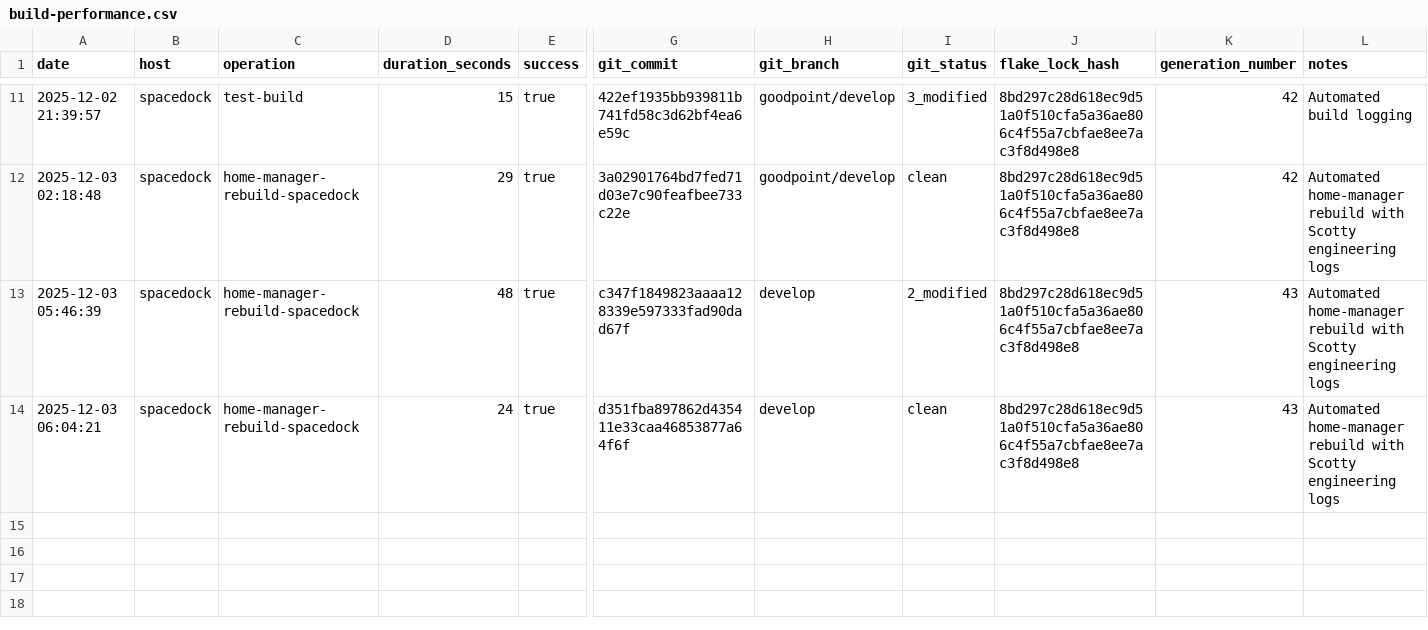
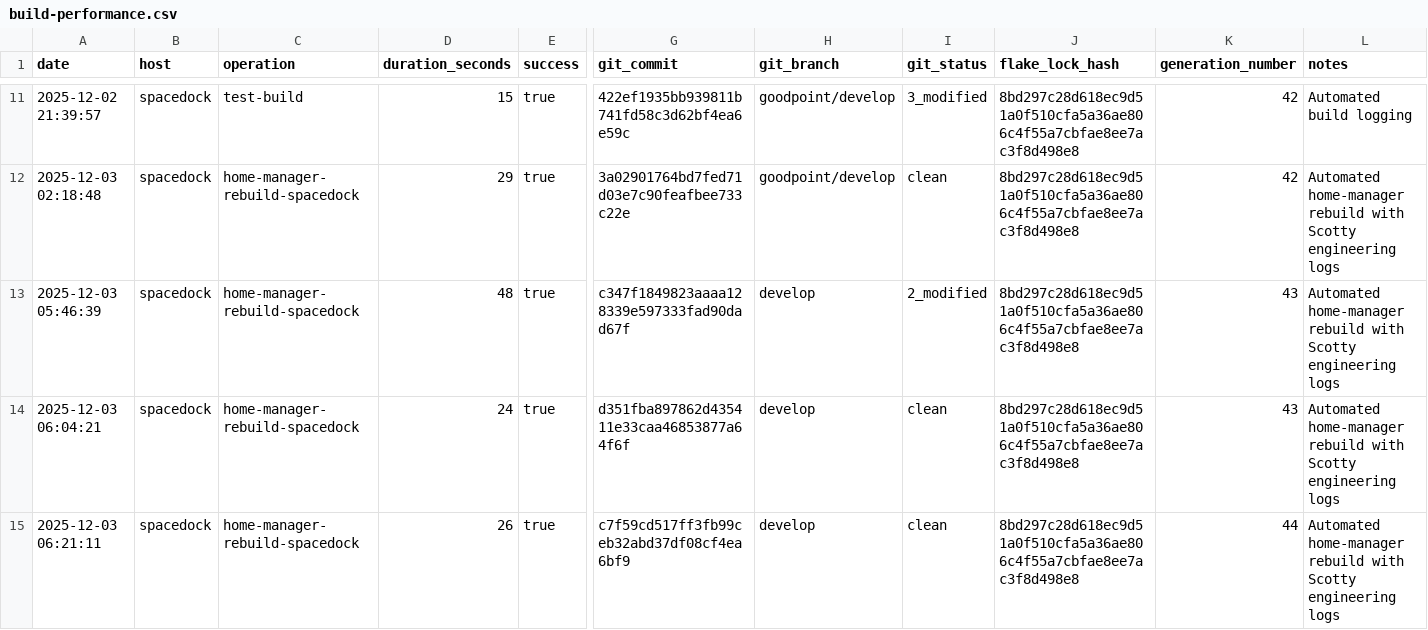
Before and after one commit to gignsky/.dotfiles, a CSV file: scottys-journal/metrics/build-performance.csv, drawn as a sheet; only a part is shown, gaps mark what is left out; rows hold the shown columns only; the diff names each change by its address in the sheet, - before the commit and + after, or states it on an @@ line.

Commit message:
gig@spacedock: 2025-12-03 06:21 : id 44 -> /nix/store/xpihv2hlh25g498l5jj3d17gryfnlx5k-home-manager-generation (current)

```diff
--- a/scottys-journal/metrics/build-performance.csv
+++ b/scottys-journal/metrics/build-performance.csv
+row 15: 2025-12-03 06:21:11 | spacedock | home-manager-rebuild-spacedock | 26 | true | c7f59cd517ff3fb99ceb32abd37df08cf4ea6bf9 | develop | clean | 8bd297c28d618ec9d51a0f510cfa5a36ae806c4f55a7cbfae8ee7ac3f8d498e8 | 44 | Automated home-manager rebuild with Scotty engineering logs
```
